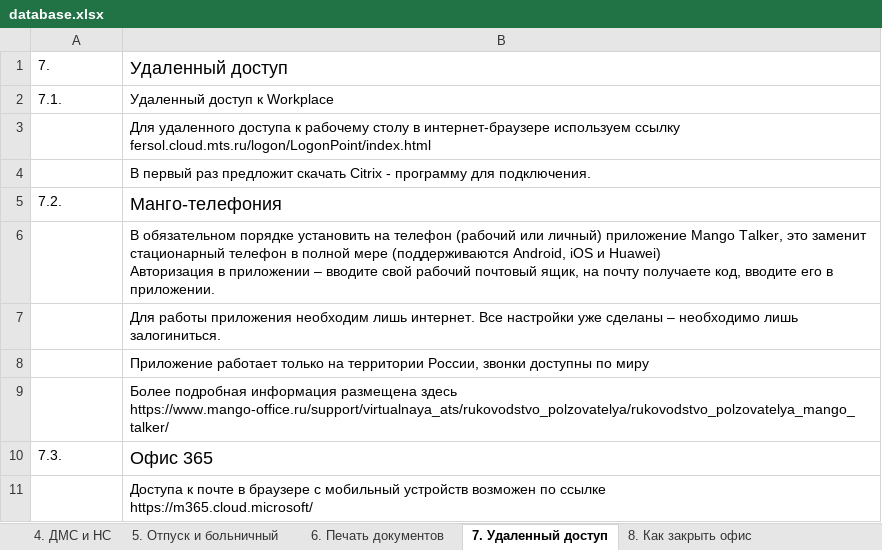
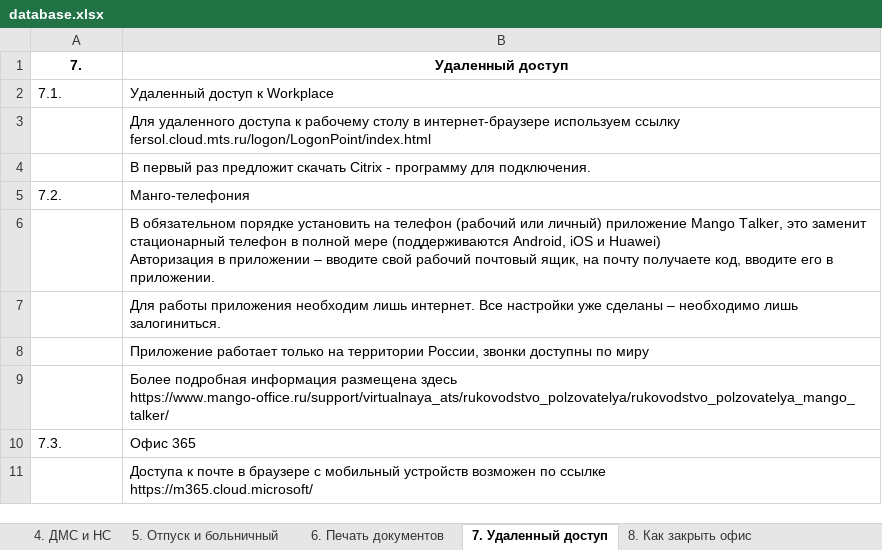
Before and after one commit to newnalexandrova31-ux/hr-bot-fersol, an Excel workbook: database.xlsx, sheet 7. Удаленный доступ, drawn as a sheet; values as stored, in another font and other column widths than the file's, no borders; the diff names each change by its address in the sheet, - before the commit and + after, or states it on an @@ line.

```diff
--- a/database.xlsx (sheet 7. Удаленный доступ)
+++ b/database.xlsx (sheet 7. Удаленный доступ)
@@ A1:B1 bold: off → on, alignment: left → center @@
@@ B1 text size: smaller @@
@@ B5 text size: smaller @@
@@ B10 text size: smaller @@
```
Also changed, not shown: sheet 5. Отпуск и больничный, sheet 6. Печать документов, sheet 4. ДМС и НС, sheet 9. Политики и заявления, sheet 8. Как закрыть офис, sheet 2._x0009_О зарплате, 2 more sheets.
